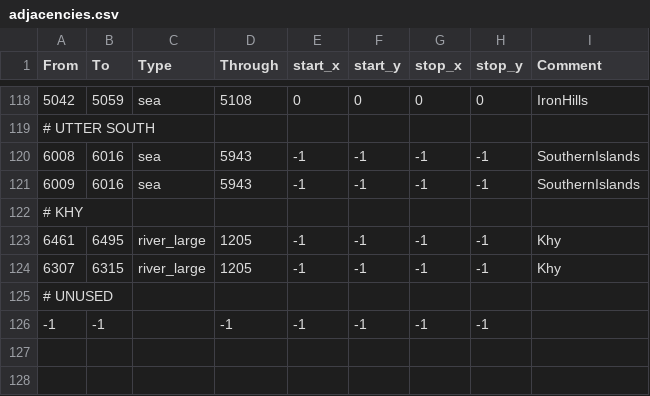
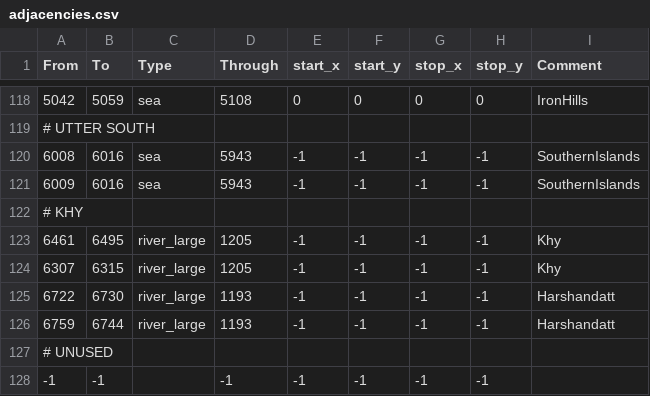
Before and after one commit to terrapass/RealmsInExile-CI-Prototype, a CSV file: LotRRealmsInExileDev/map_data/adjacencies.csv, drawn as a sheet; only a part is shown, gaps mark what is left out; the diff names each change by its address in the sheet, - before the commit and + after, or states it on an @@ line.

Commit message:
Harshandatt - colours TBD

```diff
--- a/LotRRealmsInExileDev/map_data/adjacencies.csv
+++ b/LotRRealmsInExileDev/map_data/adjacencies.csv
+row 125: 6722 | 6730 | river_large | 1193 | -1 | -1 | -1 | -1 | Harshandatt
+row 126: 6759 | 6744 | river_large | 1193 | -1 | -1 | -1 | -1 | Harshandatt
```
Also changed, not shown: 20 other files.
